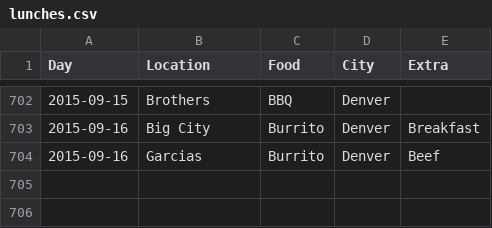
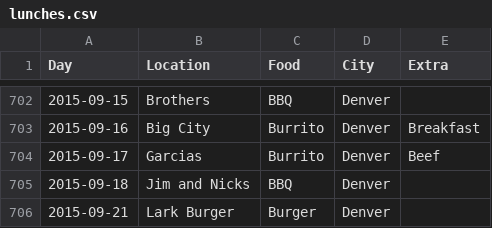
Before and after one commit to terrbearCodes/data, a CSV file: lunches.csv, drawn as a sheet; only a part is shown, gaps mark what is left out.

Commit message:
Monday

```diff
--- a/lunches.csv
+++ b/lunches.csv
@@ -703,2 +703,4 @@ Day,Location,Food,City,Extra
 2015-09-16,Big City,Burrito,Denver,Breakfast
-2015-09-16,Garcias,Burrito,Denver,Beef
+2015-09-17,Garcias,Burrito,Denver,Beef
+2015-09-18,Jim and Nicks,BBQ,Denver,
+2015-09-21,Lark Burger,Burger,Denver,
```
